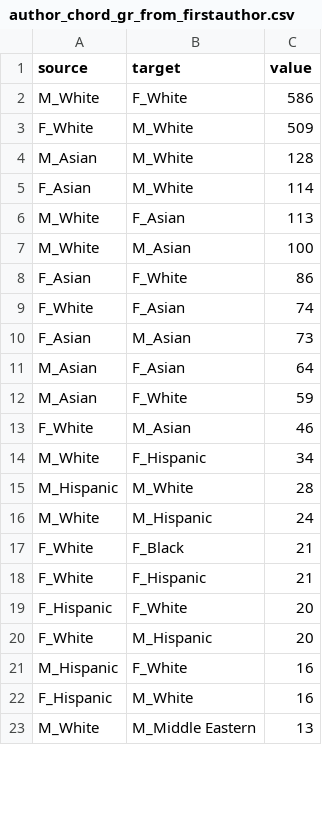
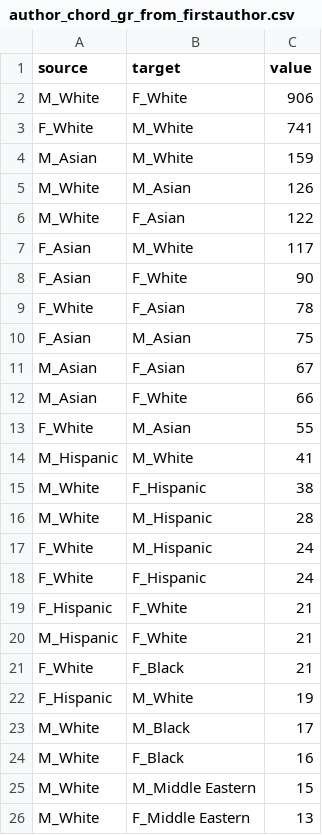
Before and after one commit to hongtaoh/ica_authors, a CSV file: data/plots/author_chord_gr_from_firstauthor.csv, drawn as a sheet; only a part is shown; the diff covers the shown part only.

```diff
--- a/data/plots/author_chord_gr_from_firstauthor.csv
+++ b/data/plots/author_chord_gr_from_firstauthor.csv
@@ -1,23 +1,26 @@
 source,target,value
-M_White,F_White,586
-F_White,M_White,509
-M_Asian,M_White,128
-F_Asian,M_White,114
-M_White,F_Asian,113
-M_White,M_Asian,100
-F_Asian,F_White,86
-F_White,F_Asian,74
-F_Asian,M_Asian,73
-M_Asian,F_Asian,64
-M_Asian,F_White,59
-F_White,M_Asian,46
-M_White,F_Hispanic,34
-M_Hispanic,M_White,28
-M_White,M_Hispanic,24
+M_White,F_White,906
+F_White,M_White,741
+M_Asian,M_White,159
+M_White,M_Asian,126
+M_White,F_Asian,122
+F_Asian,M_White,117
+F_Asian,F_White,90
+F_White,F_Asian,78
+F_Asian,M_Asian,75
+M_Asian,F_Asian,67
+M_Asian,F_White,66
+F_White,M_Asian,55
+M_Hispanic,M_White,41
+M_White,F_Hispanic,38
+M_White,M_Hispanic,28
+F_White,M_Hispanic,24
+F_White,F_Hispanic,24
+F_Hispanic,F_White,21
+M_Hispanic,F_White,21
 F_White,F_Black,21
-F_White,F_Hispanic,21
-F_Hispanic,F_White,20
-F_White,M_Hispanic,20
-M_Hispanic,F_White,16
-F_Hispanic,M_White,16
-M_White,M_Middle Eastern,13
+F_Hispanic,M_White,19
+M_White,M_Black,17
+M_White,F_Black,16
+M_White,M_Middle Eastern,15
+M_White,F_Middle Eastern,13
```
Also changed, not shown: 15 added rows, 15 removed rows, 17 moved rows and 5 edited cells elsewhere in this file, data/plots/cntry_chord_from_firstauthor.csv, 22 other files.
